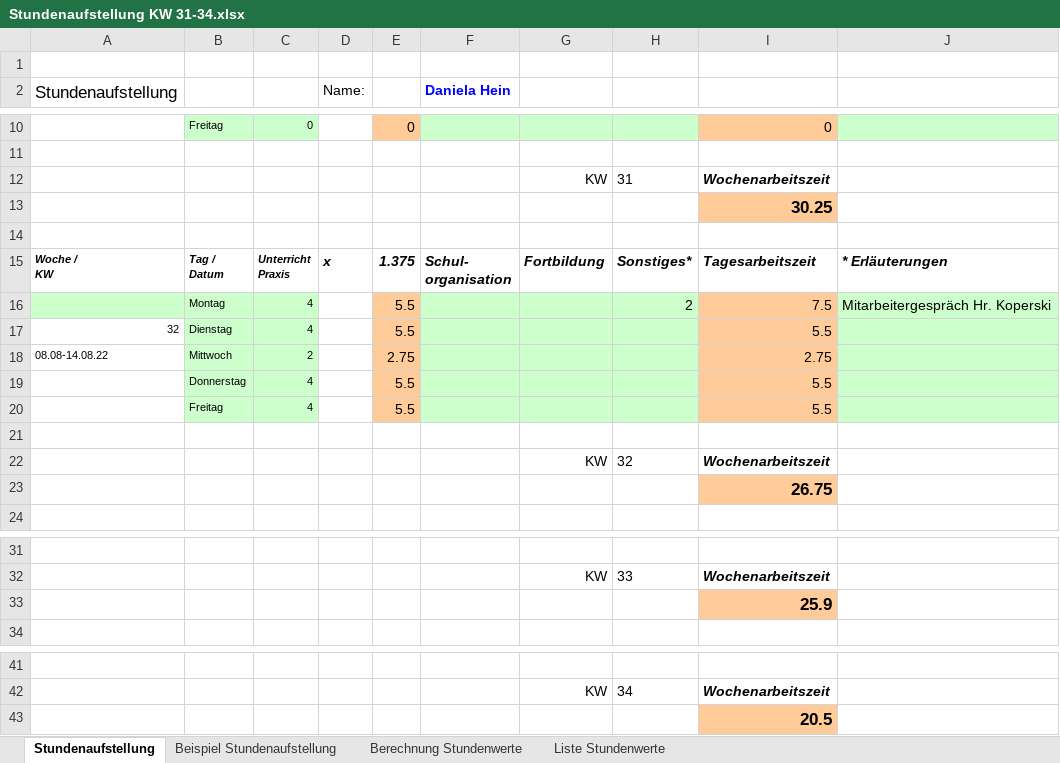
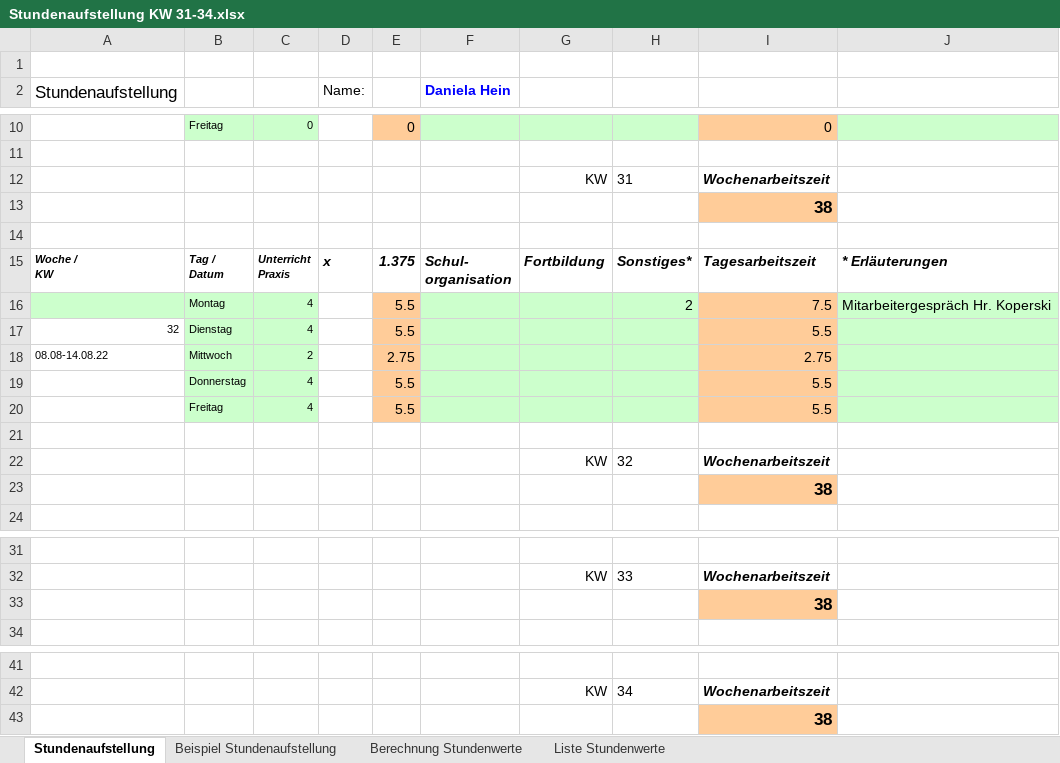
Before and after one commit to KevinThalmann222/AutoStundenBerechnung, an Excel workbook: Stundenaufstellung KW 31-34.xlsx, sheet Stundenaufstellung, drawn as a sheet; only a part is shown, gaps mark what is left out; values as stored, in another font and other column widths than the file's, no borders; charts and pictures not drawn; the diff names each change by its address in the sheet, - before the commit and + after, or states it on an @@ line.

```diff
--- a/Stundenaufstellung KW 31-34.xlsx (sheet Stundenaufstellung)
+++ b/Stundenaufstellung KW 31-34.xlsx (sheet Stundenaufstellung)
-I13: 30.25
+I13: 38
-I23: 26.75
+I23: 38
-I33: 25.9
+I33: 38
-I43: 20.5
+I43: 38
```
Also changed, not shown: Stundenaufstellung KW 52-3.xlsx, Ueberstunden.xlsx, 17 other files.
